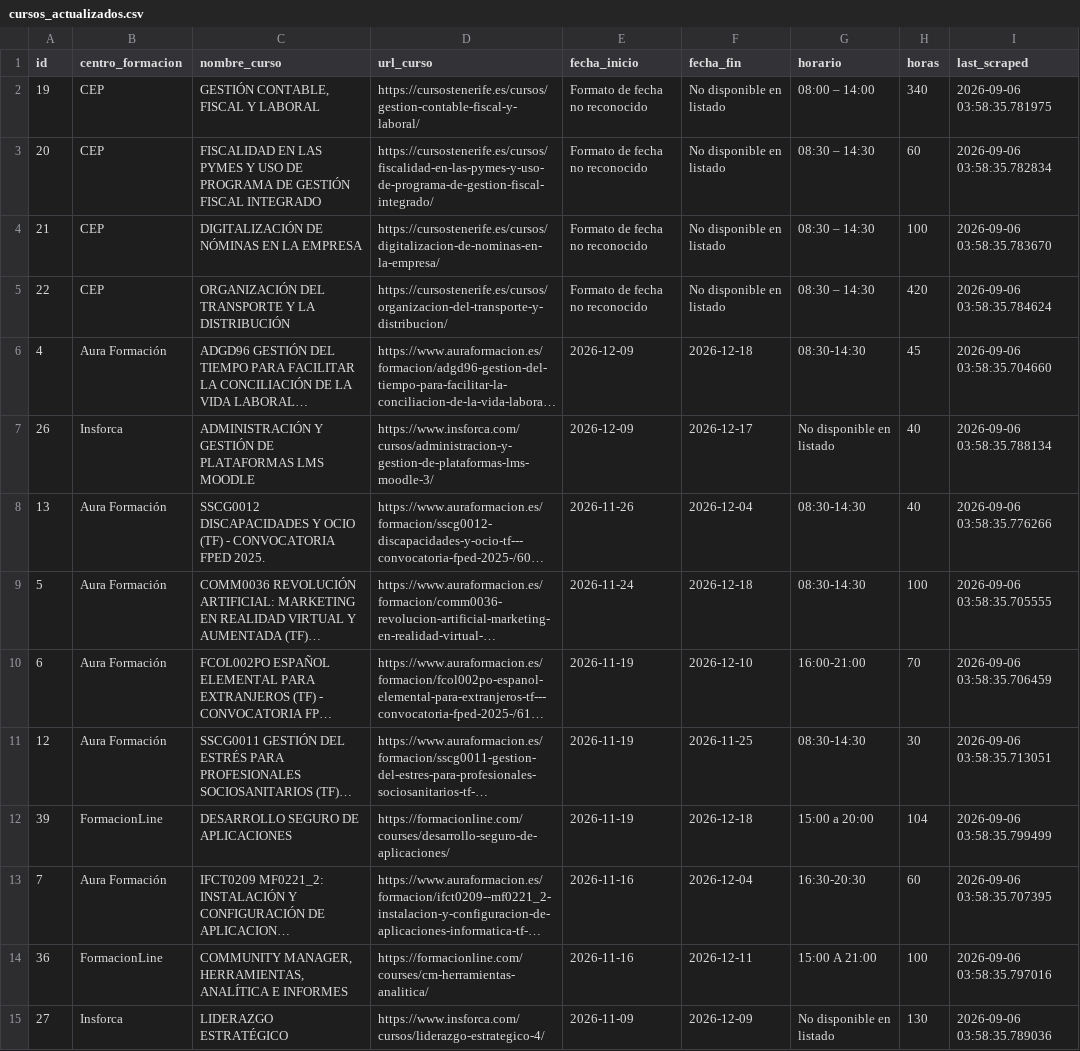
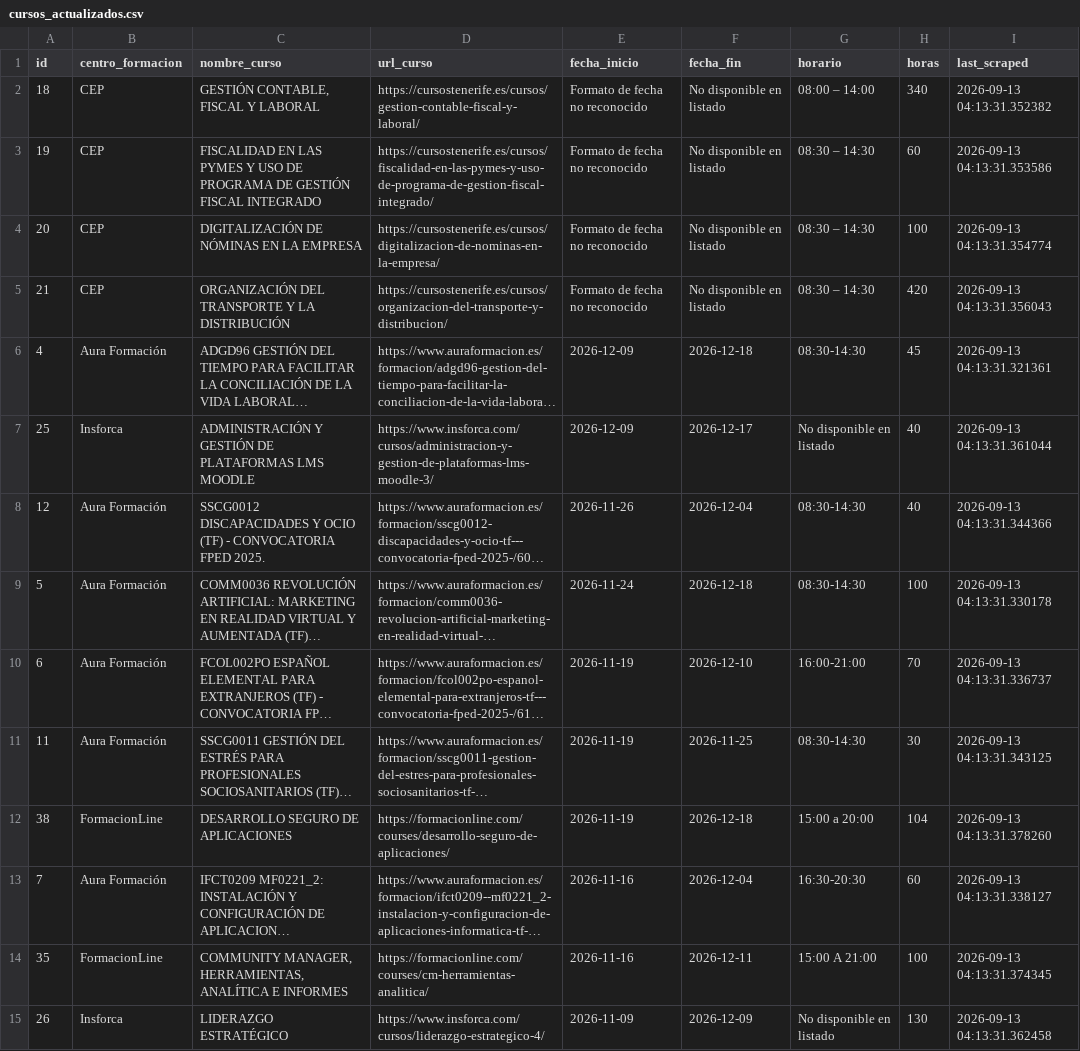
Before and after one commit to onemorenoobyt/scrapper-cursos, a CSV file: cursos_actualizados.csv, drawn as a sheet; only a part is shown; long unchanged cells end in …; removed rows and columns are numbered as before the commit, all else as after; the diff covers the shown part only; the diff names each change by its address in the sheet, - before the commit and + after, or states it on an @@ line.

```diff
--- a/cursos_actualizados.csv
+++ b/cursos_actualizados.csv
+row 2: 18 | CEP | GESTIÓN CONTABLE, FISCAL Y LABORAL | https://cursostenerife.es/cursos/gestion-contable-fiscal-y-laboral/ | Formato de fecha no reconocido | No disponible en listado | 08:00 – 14:00 | 340 | 2026-09-13 04:13:31.352382
-C3 (nombre_curso): GESTIÓN CONTABLE, FISCAL Y LABORAL
+C3 (nombre_curso): FISCALIDAD EN LAS PYMES Y USO DE PROGRAMA DE GESTIÓN FISCAL INTEGRADO
-D3 (url_curso): https://cursostenerife.es/cursos/gestion-contable-fiscal-y-laboral/
+D3 (url_curso): https://cursostenerife.es/cursos/fiscalidad-en-las-pymes-y-uso-de-programa-de-gestion-fiscal-integrado/
-G3 (horario): 08:00 – 14:00
+G3 (horario): 08:30 – 14:30
-H3 (horas): 340
+H3 (horas): 60
-I3 (last_scraped): 2026-09-06 03:58:35.781975
+I3 (last_scraped): 2026-09-13 04:13:31.353586
-C4 (nombre_curso): FISCALIDAD EN LAS PYMES Y USO DE PROGRAMA DE GESTIÓN FISCAL INTEGRADO
+C4 (nombre_curso): DIGITALIZACIÓN DE NÓMINAS EN LA EMPRESA
-D4 (url_curso): https://cursostenerife.es/cursos/fiscalidad-en-las-pymes-y-uso-de-programa-de-gestion-fiscal-integrado/
+D4 (url_curso): https://cursostenerife.es/cursos/digitalizacion-de-nominas-en-la-empresa/
-H4 (horas): 60
+H4 (horas): 100
-I4 (last_scraped): 2026-09-06 03:58:35.782834
+I4 (last_scraped): 2026-09-13 04:13:31.354774
-C5 (nombre_curso): DIGITALIZACIÓN DE NÓMINAS EN LA EMPRESA
+C5 (nombre_curso): ORGANIZACIÓN DEL TRANSPORTE Y LA DISTRIBUCIÓN
-D5 (url_curso): https://cursostenerife.es/cursos/digitalizacion-de-nominas-en-la-empresa/
+D5 (url_curso): https://cursostenerife.es/cursos/organizacion-del-transporte-y-distribucion/
-H5 (horas): 100
+H5 (horas): 420
-I5 (last_scraped): 2026-09-06 03:58:35.783670
+I5 (last_scraped): 2026-09-13 04:13:31.356043
-row 5: 22 | CEP | ORGANIZACIÓN DEL TRANSPORTE Y LA DISTRIBUCIÓN | https://cursostenerife.es/cursos/organizacion-del-transporte-y-distribucion/ | Formato de fecha no reconocido | No disponible en listado | 08:30 – 14:30 | 420 | 2026-09-06 03:58:35.784624
-I6 (last_scraped): 2026-09-06 03:58:35.704660
+I6 (last_scraped): 2026-09-13 04:13:31.321361
-A7 (id): 26
+A7 (id): 25
-I7 (last_scraped): 2026-09-06 03:58:35.788134
+I7 (last_scraped): 2026-09-13 04:13:31.361044
-A8 (id): 13
+A8 (id): 12
-I8 (last_scraped): 2026-09-06 03:58:35.776266
+I8 (last_scraped): 2026-09-13 04:13:31.344366
-I9 (last_scraped): 2026-09-06 03:58:35.705555
+I9 (last_scraped): 2026-09-13 04:13:31.330178
-I10 (last_scraped): 2026-09-06 03:58:35.706459
+I10 (last_scraped): 2026-09-13 04:13:31.336737
-A11 (id): 12
+A11 (id): 11
-I11 (last_scraped): 2026-09-06 03:58:35.713051
+I11 (last_scraped): 2026-09-13 04:13:31.343125
-A12 (id): 39
+A12 (id): 38
-I12 (last_scraped): 2026-09-06 03:58:35.799499
+I12 (last_scraped): 2026-09-13 04:13:31.378260
-I13 (last_scraped): 2026-09-06 03:58:35.707395
+I13 (last_scraped): 2026-09-13 04:13:31.338127
-A14 (id): 36
+A14 (id): 35
-I14 (last_scraped): 2026-09-06 03:58:35.797016
+I14 (last_scraped): 2026-09-13 04:13:31.374345
-A15 (id): 27
+A15 (id): 26
-I15 (last_scraped): 2026-09-06 03:58:35.789036
+I15 (last_scraped): 2026-09-13 04:13:31.362458
```
Also changed, not shown: 2 added rows, 3 removed rows and 54 edited cells elsewhere in this file.
